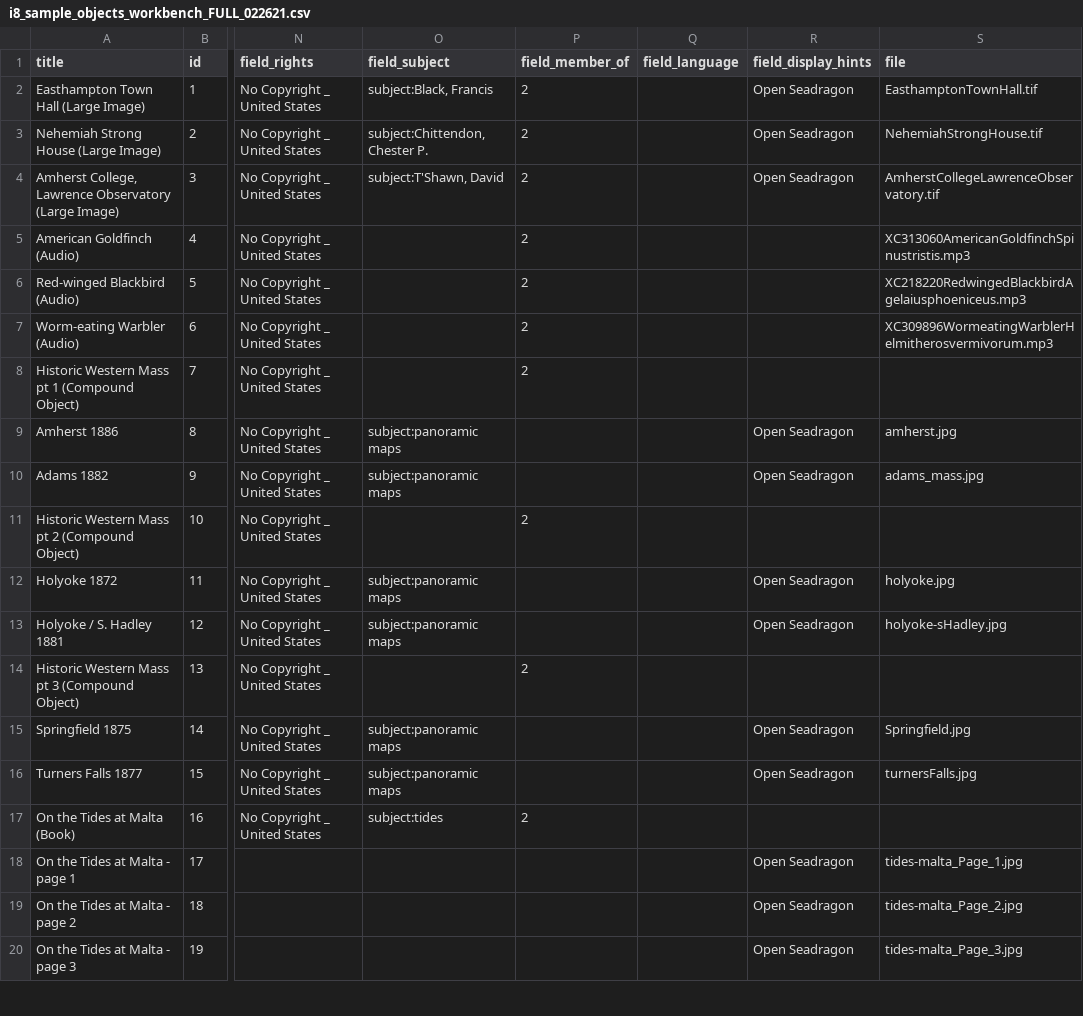
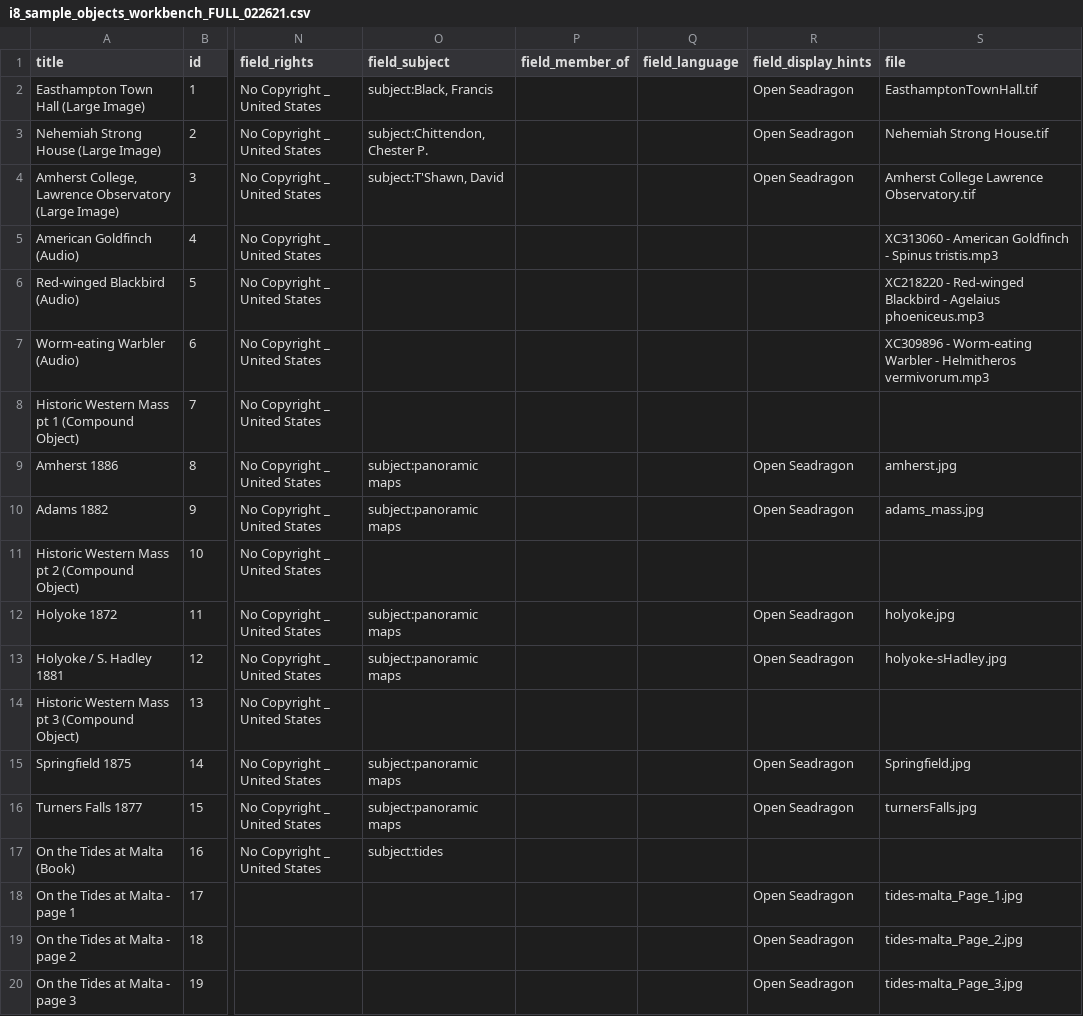
Before and after one commit to mjordan/islandora_workbench, a CSV file: i8demo_BD/i8_sample_objects_workbench_FULL_022621.csv, drawn as a sheet; only a part is shown, gaps mark what is left out; the diff covers the shown part only; the diff names each change by its address in the sheet, - before the commit and + after, or states it on an @@ line.

Commit message:
Update CSV to comply with islandora_workbench updates

```diff
--- a/i8demo_BD/i8_sample_objects_workbench_FULL_022621.csv
+++ b/i8demo_BD/i8_sample_objects_workbench_FULL_022621.csv
-P2:P8 (field_member_of): 2
+P2:P8 (field_member_of): (empty)
-S3 (file): NehemiahStrongHouse.tif
+S3 (file): Nehemiah Strong House.tif
-S4 (file): AmherstCollegeLawrenceObservatory.tif
+S4 (file): Amherst College Lawrence Observatory.tif
-S5 (file): XC313060AmericanGoldfinchSpinustristis.mp3
+S5 (file): XC313060 - American Goldfinch - Spinus tristis.mp3
-S6 (file): XC218220RedwingedBlackbirdAgelaiusphoeniceus.mp3
+S6 (file): XC218220 - Red-winged Blackbird - Agelaius phoeniceus.mp3
-S7 (file): XC309896WormeatingWarblerHelmitherosvermivorum.mp3
+S7 (file): XC309896 - Worm-eating Warbler - Helmitheros vermivorum.mp3
-P11 (field_member_of): 2
+P11 (field_member_of): (empty)
-P14 (field_member_of): 2
+P14 (field_member_of): (empty)
-P17 (field_member_of): 2
+P17 (field_member_of): (empty)
```
Also changed, not shown: 14 edited cells elsewhere in this file.
